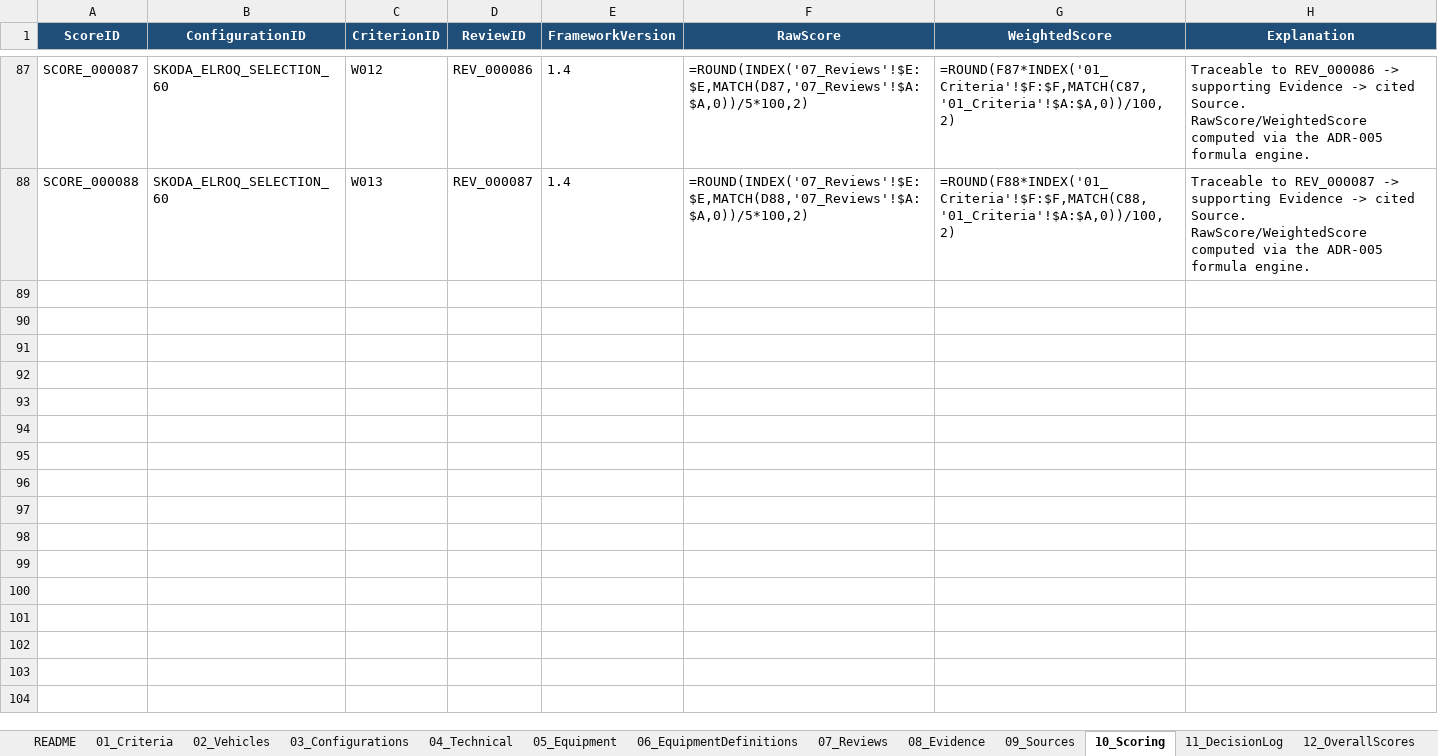
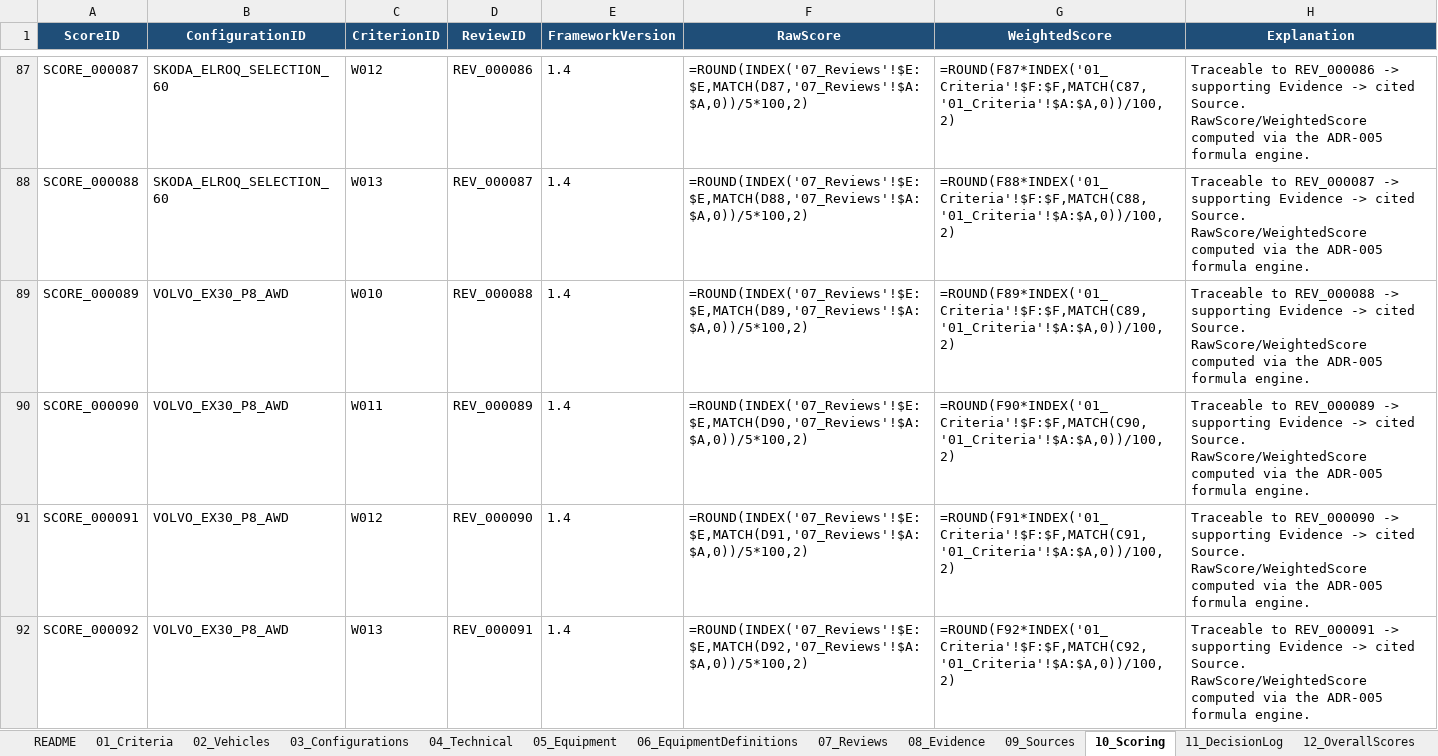
Before and after one commit to bemoy83/decision-framework, an Excel workbook: data/EV_Decision_Framework.xlsx, sheet 10_Scoring, drawn as a sheet; only a part is shown, gaps mark what is left out; values as stored, in another font and other column widths than the file's, no borders; formulas without a stored value are shown as written; the diff names each change by its address in the sheet, - before the commit and + after, or states it on an @@ line.

Commit message:
Score Volvo EX30 P8 AWD on W010, W011, W012, W013
W010 (materialkvalitet): Hyppig berørte flater oppleves kvalitetsmessig
gode, men skrapete plast finnes lenger ned og på dørpaneler. Et
resirkulert "Particle"-trimalternativ er kreativt og særpreget, men
også hard og skjør plast - et blandet resultat. Scoret 3/5.

W011 (byggekvalitet/knirk): Spredte, ikke-kritiske knirk-/rangle-
rapporter er typisk førsteårs-støy, men Volvo tilbakekalte i slutten
av 2025 over 40 000 EX30-biler globalt for batterimoduler som kan
overopphetes under lading forbi ca. 70 % - et konkret brudd på "et
solid og rolig inntrykk over tid." Scoret 2/5.

W012 (ergonomi/førermiljø): Setene og kjørestillingen får
gjennomgående ros - et tydelig steg opp fra et budsjettreferansepunkt
som Kia Rio. Men fravær av instrumentpanel/head-up-display (all
informasjon på sideskjermen) trekker blikket vekk fra veien. Scoret
3/5.

W013 (betjeningskvalitet): Fysiske knapper for grunnleggende
funksjoner (sidespeil, temperatur, seteputevarme, tåkelys, hanskerom)
er fjernet til fordel for skjermnavigering - nesten samtlige
anmeldelser peker på dette som bilens største enkeltsvakhet. Det
minst gjennomtenkte betjeningsopplegget av de fem konfigurasjonene.
Scoret 1/5.

Legger til fire nye kilder (Top Gear om materialer, Rechargeds
langtidsguide og batteritilbakekalling, InsideEVs' anmeldelsesoversikt,
Autoblog om det fysiske knappefraværet).

```diff
--- a/data/EV_Decision_Framework.xlsx (sheet 10_Scoring)
+++ b/data/EV_Decision_Framework.xlsx (sheet 10_Scoring)
+row 89: SCORE_000089 | VOLVO_EX30_P8_AWD | W010 | REV_000088 | 1.4 | =ROUND(INDEX('07_Reviews'!$E:$E,MATCH(D89,'07_Reviews'!$A:$A,0))/5*100,2) | =ROUND(F89*INDEX('01_Criteria'!$F:$F,MATCH(C89,'01_Criteria'!$A:$A,0))/100,2) | Traceable to REV_000088 -> supporting Evidence -> cited Source. RawScore/WeightedScore computed via the ADR-005 formula engine.
+row 90: SCORE_000090 | VOLVO_EX30_P8_AWD | W011 | REV_000089 | 1.4 | =ROUND(INDEX('07_Reviews'!$E:$E,MATCH(D90,'07_Reviews'!$A:$A,0))/5*100,2) | =ROUND(F90*INDEX('01_Criteria'!$F:$F,MATCH(C90,'01_Criteria'!$A:$A,0))/100,2) | Traceable to REV_000089 -> supporting Evidence -> cited Source. RawScore/WeightedScore computed via the ADR-005 formula engine.
+row 91: SCORE_000091 | VOLVO_EX30_P8_AWD | W012 | REV_000090 | 1.4 | =ROUND(INDEX('07_Reviews'!$E:$E,MATCH(D91,'07_Reviews'!$A:$A,0))/5*100,2) | =ROUND(F91*INDEX('01_Criteria'!$F:$F,MATCH(C91,'01_Criteria'!$A:$A,0))/100,2) | Traceable to REV_000090 -> supporting Evidence -> cited Source. RawScore/WeightedScore computed via the ADR-005 formula engine.
+row 92: SCORE_000092 | VOLVO_EX30_P8_AWD | W013 | REV_000091 | 1.4 | =ROUND(INDEX('07_Reviews'!$E:$E,MATCH(D92,'07_Reviews'!$A:$A,0))/5*100,2) | =ROUND(F92*INDEX('01_Criteria'!$F:$F,MATCH(C92,'01_Criteria'!$A:$A,0))/100,2) | Traceable to REV_000091 -> supporting Evidence -> cited Source. RawScore/WeightedScore computed via the ADR-005 formula engine.
```
Also changed, not shown: sheet 07_Reviews, sheet 09_Sources, sheet 08_Evidence.
